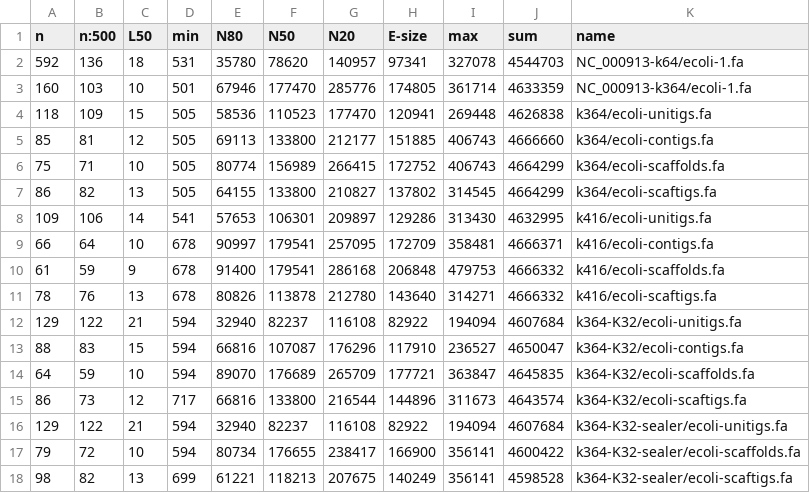
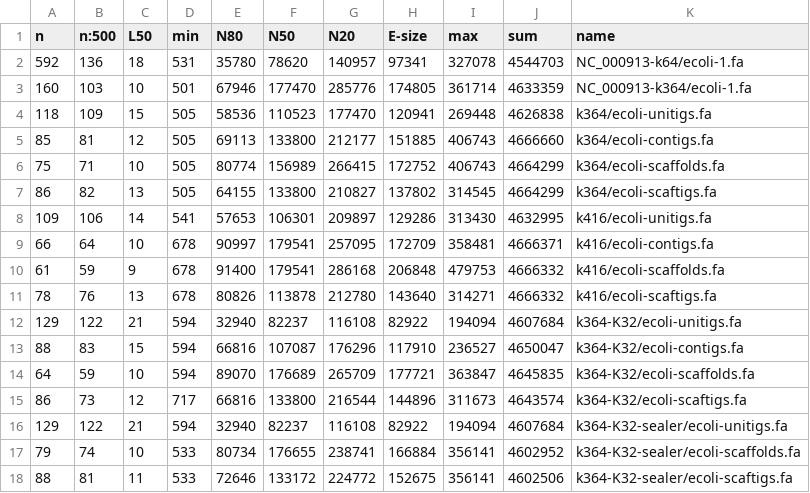
Before and after one commit to sjackman/abyss-pipeline, a TSV file: ecoli-assembly-stats.tsv, drawn as a sheet.

Commit message:
Regenerate ecoli-assembly-stats.tsv

```diff
--- a/ecoli-assembly-stats.tsv
+++ b/ecoli-assembly-stats.tsv
@@ -16,3 +16,3 @@ n	n:500	L50	min	N80	N50	N20	E-size	max	sum	name
 129	122	21	594	32940	82237	116108	82922	194094	4607684	k364-K32-sealer/ecoli-unitigs.fa
-79	72	10	594	80734	176655	238417	166900	356141	4600422	k364-K32-sealer/ecoli-scaffolds.fa
-98	82	13	699	61221	118213	207675	140249	356141	4598528	k364-K32-sealer/ecoli-scaftigs.fa
+79	74	10	533	80734	176655	238741	166884	356141	4602952	k364-K32-sealer/ecoli-scaffolds.fa
+88	81	11	533	72646	133172	224772	152675	356141	4602506	k364-K32-sealer/ecoli-scaftigs.fa
```
